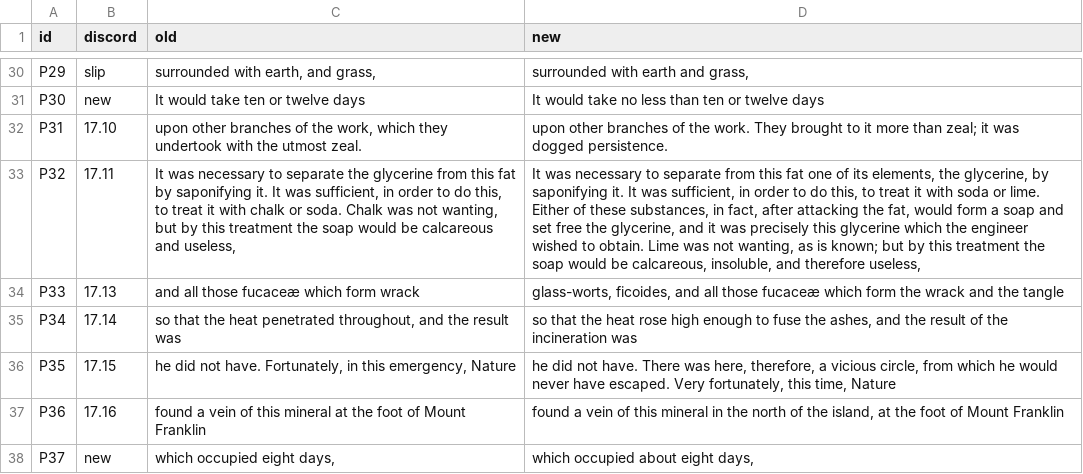
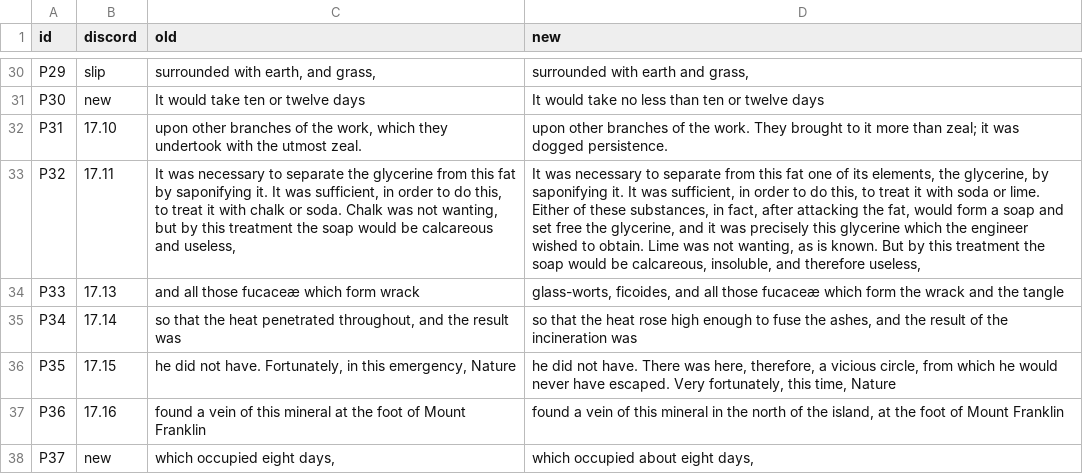
Before and after one commit to world-saga-seed/lincoln-island, a TSV file: plan/tasks/task-20261121-15-white-unabridged/ch/01700/patches-01700.tsv, drawn as a sheet; only a part is shown, gaps mark what is left out; the diff names each change by its address in the sheet, - before the commit and + after, or states it on an @@ line.

```diff
--- a/plan/tasks/task-20261121-15-white-unabridged/ch/01700/patches-01700.tsv
+++ b/plan/tasks/task-20261121-15-white-unabridged/ch/01700/patches-01700.tsv
-D33 (new): …as is known; but by this…
+D33 (new): …as is known. But by this…
```
Also changed, not shown: 5 other files.
